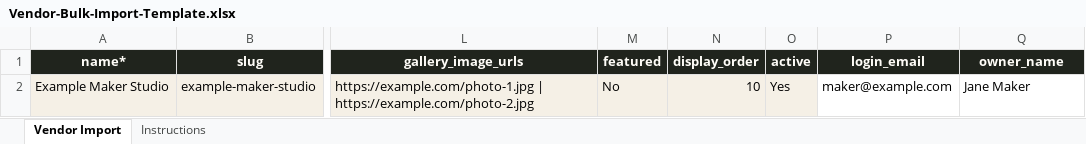
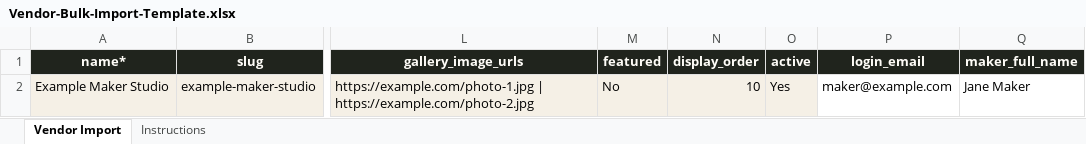
Before and after one commit to gimartinb/cannery-marketplace, an Excel workbook: client/public/downloads/Vendor-Bulk-Import-Template.xlsx, sheet Vendor Import, drawn as a sheet; only a part is shown, gaps mark what is left out; values as stored, in another font and other column widths than the file's, no borders; the diff names each change by its address in the sheet, - before the commit and + after, or states it on an @@ line.

```diff
--- a/client/public/downloads/Vendor-Bulk-Import-Template.xlsx (sheet Vendor Import)
+++ b/client/public/downloads/Vendor-Bulk-Import-Template.xlsx (sheet Vendor Import)
-Q1: owner_name
+Q1: maker_full_name
```
Also changed, not shown: sheet Instructions, 8 other files.
